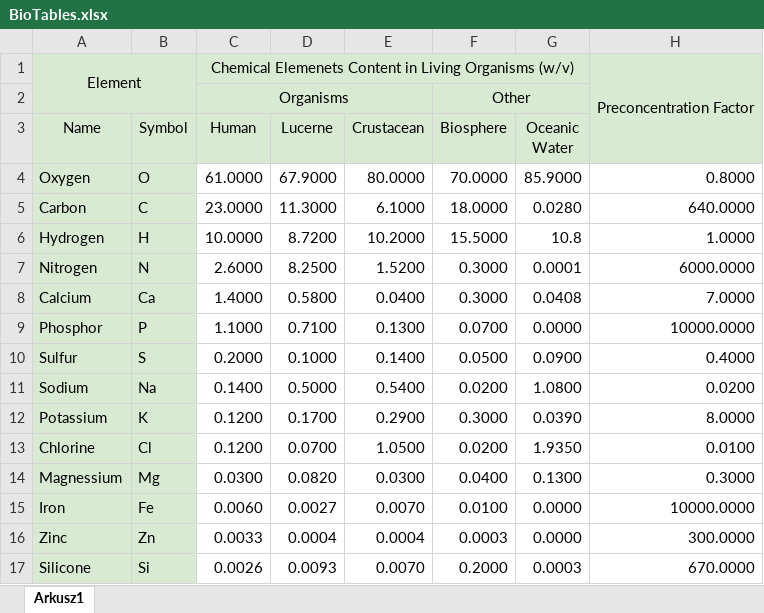
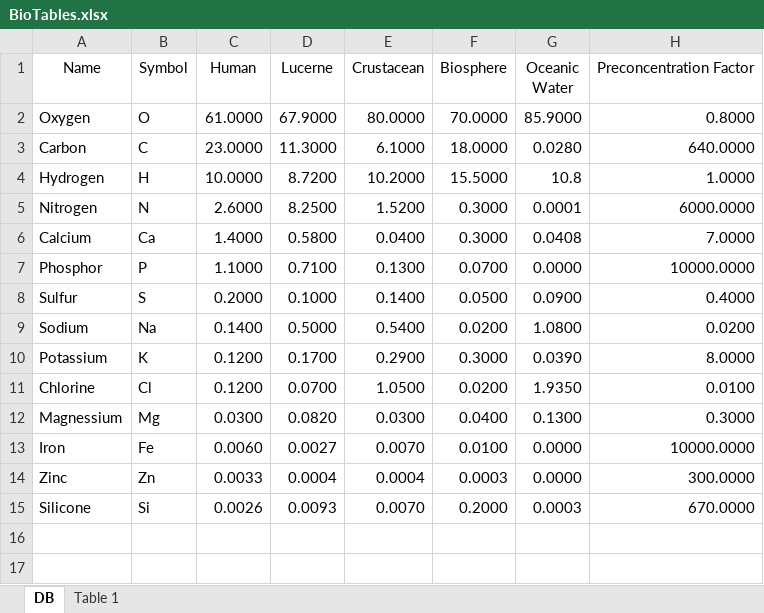
Before and after one commit to WolfgangTheDrug/BioData, an Excel workbook: BioTables.xlsx, sheet DB, drawn as a sheet; values as stored, in another font and other column widths than the file's, no borders; charts and pictures not drawn; removed rows and columns are numbered as before the commit, all else as after; the diff names each change by its address in the sheet, - before the commit and + after, or states it on an @@ line.

```diff
--- a/BioTables.xlsx (sheet DB)
+++ b/BioTables.xlsx (sheet DB)
-sheet tab: Arkusz1
+sheet tab: DB
+sheet tab: Table 1
-row 1: Element |  | Chemical Elemenets Content in Living Organisms (w/v) |  |  |  |  | Preconcentration Factor
-row 2:  |  | Organisms |  |  | Other
-A1:G1 fill: #D9EAD3
+A1:G1 fill: none
-H1: (empty)
+H1: Preconcentration Factor
-A2:B15 fill: #D9EAD3
+A2:B15 fill: none
```
Also changed, not shown: charts or pictures.
